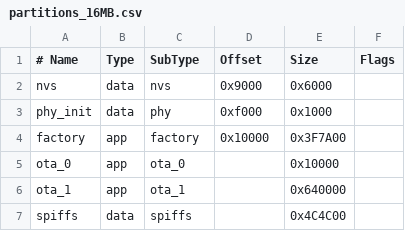
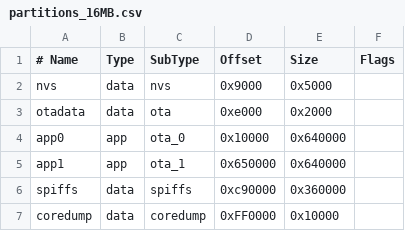
Before and after one commit to snailtrailorg/bluethroat, a CSV file: software/firmware/partitions_16MB.csv, drawn as a sheet.

```diff
--- a/software/firmware/partitions_16MB.csv
+++ b/software/firmware/partitions_16MB.csv
@@ -1,7 +1,7 @@
 # Name,     Type,       SubType,    Offset,     Size,       Flags
-nvs,        data,       nvs,        0x9000,     0x6000,
-phy_init,   data,       phy,        0xf000,     0x1000,
-factory,    app,        factory,    0x10000,    0x3F7A00,
-ota_0,      app,        ota_0,      ,           0x10000,
-ota_1,      app,        ota_1,      ,           0x640000,
-spiffs,     data,       spiffs,     ,           0x4C4C00,
+nvs,        data,       nvs,        0x9000,     0x5000,
+otadata,    data,       ota,        0xe000,     0x2000,
+app0,       app,        ota_0,      0x10000,    0x640000,
+app1,       app,        ota_1,      0x650000,   0x640000,
+spiffs,     data,       spiffs,     0xc90000,   0x360000,
+coredump,   data,       coredump,   0xFF0000,   0x10000,
```
Also changed, not shown: 4 other files.
